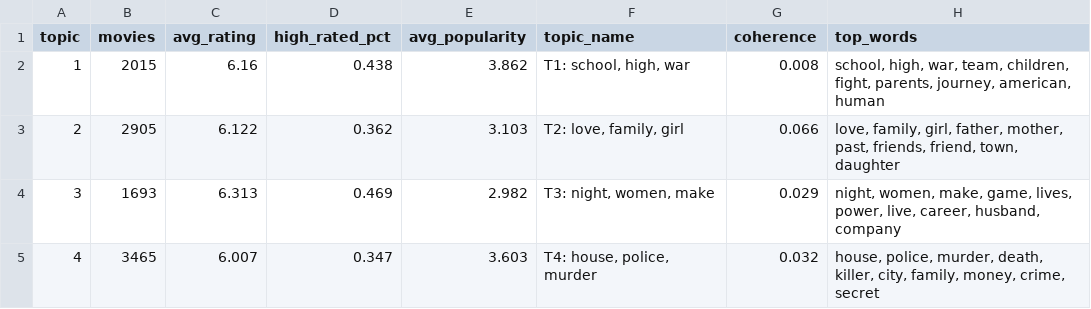
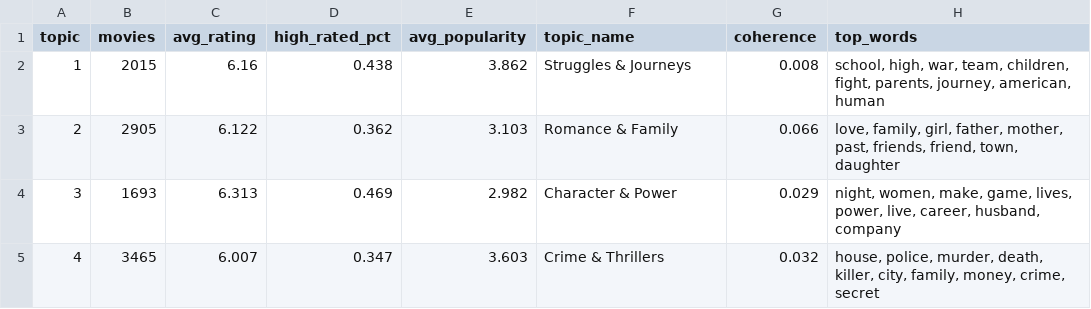
Before and after one commit to gL1TchE0/BA-Projectt, a CSV file: data/text/topics_summary.csv, drawn as a sheet.

```diff
--- a/data/text/topics_summary.csv
+++ b/data/text/topics_summary.csv
@@ -1,5 +1,5 @@
 topic,movies,avg_rating,high_rated_pct,avg_popularity,topic_name,coherence,top_words
-1,2015,6.16,0.438,3.862,"T1: school, high, war",0.008,"school, high, war, team, children, fight, parents, journey, american, human"
-2,2905,6.122,0.362,3.103,"T2: love, family, girl",0.066,"love, family, girl, father, mother, past, friends, friend, town, daughter"
-3,1693,6.313,0.469,2.982,"T3: night, women, make",0.029,"night, women, make, game, lives, power, live, career, husband, company"
-4,3465,6.007,0.347,3.603,"T4: house, police, murder",0.032,"house, police, murder, death, killer, city, family, money, crime, secret"
+1,2015,6.16,0.438,3.862,Struggles & Journeys,0.008,"school, high, war, team, children, fight, parents, journey, american, human"
+2,2905,6.122,0.362,3.103,Romance & Family,0.066,"love, family, girl, father, mother, past, friends, friend, town, daughter"
+3,1693,6.313,0.469,2.982,Character & Power,0.029,"night, women, make, game, lives, power, live, career, husband, company"
+4,3465,6.007,0.347,3.603,Crime & Thrillers,0.032,"house, police, murder, death, killer, city, family, money, crime, secret"
```
Also changed, not shown: 5 other files.
